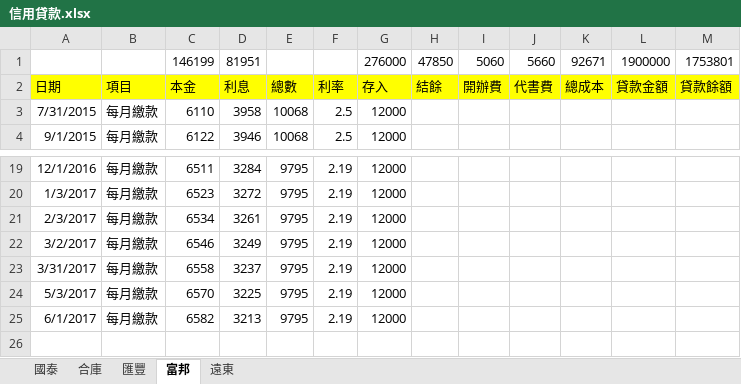
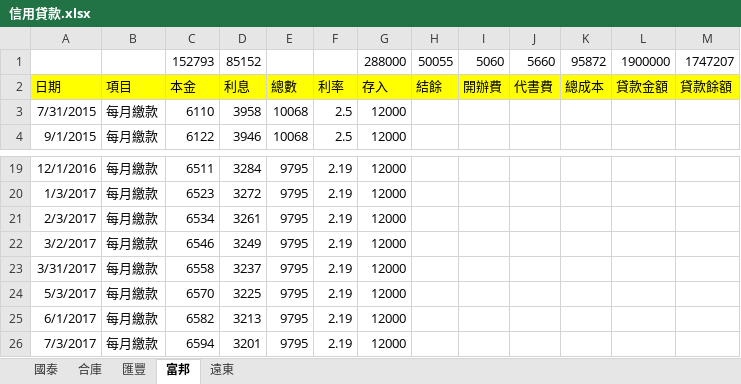
Before and after one commit to dada2cindy/tradeuse-dada2cindy, an Excel workbook: 交易紀錄/信用貸款.xlsx, sheet 富邦, drawn as a sheet; only a part is shown, gaps mark what is left out; values as stored, in another font and other column widths than the file's, no borders; removed rows and columns are numbered as before the commit, all else as after; the diff names each change by its address in the sheet, - before the commit and + after, or states it on an @@ line.

```diff
--- a/交易紀錄/信用貸款.xlsx (sheet 富邦)
+++ b/交易紀錄/信用貸款.xlsx (sheet 富邦)
-row 1:  |  | 146199 | 81951 |  |  | 276000 | 47850 | 5060 | 5660 | 92671 | 1900000 | 1753801
+row 1:  |  | 152793 | 85152 |  |  | 288000 | 50055 | 5060 | 5660 | 95872 | 1900000 | 1747207
+row 26: 7/3/2017 | 每月繳款 | 6594 | 3201 | 9795 | 2.19 | 12000
```
Also changed, not shown: sheet 遠東, sheet 匯豐, 交易紀錄/交易紀錄-股票權證和公司帳本.xlsx.
